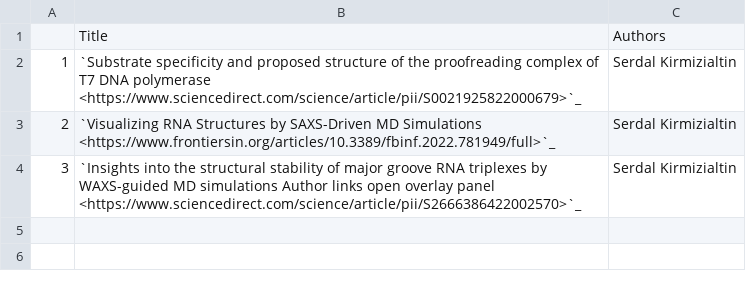
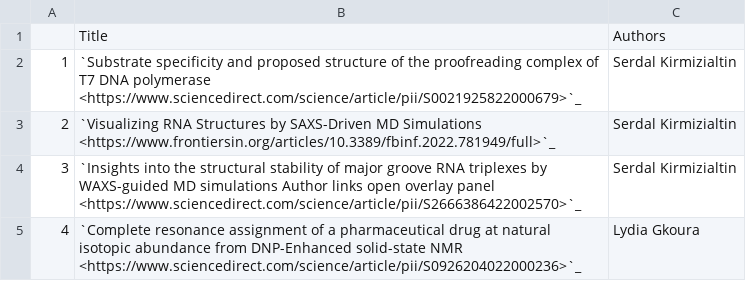
Before and after one commit to NYUAD-CRC/crc-docs, a CSV file: source/hpc/research/data/chemistry-2022.csv, drawn as a sheet.

Commit message:
Adding publication (Complete resonance assignment of a pharmaceutical drug at natural isotopic abundance from DNP-Enhanced solid-state NMR)

```diff
--- a/source/hpc/research/data/chemistry-2022.csv
+++ b/source/hpc/research/data/chemistry-2022.csv
@@ -4 +4,2 @@
 3,`Insights into the structural stability of major groove RNA triplexes by WAXS-guided MD simulations Author links open overlay panel <https://www.sciencedirect.com/science/article/pii/S2666386422002570>`_,Serdal Kirmizialtin
+4,`Complete resonance assignment of a pharmaceutical drug at natural isotopic abundance from DNP-Enhanced solid-state NMR <https://www.sciencedirect.com/science/article/pii/S0926204022000236>`_,Lydia Gkoura
```
